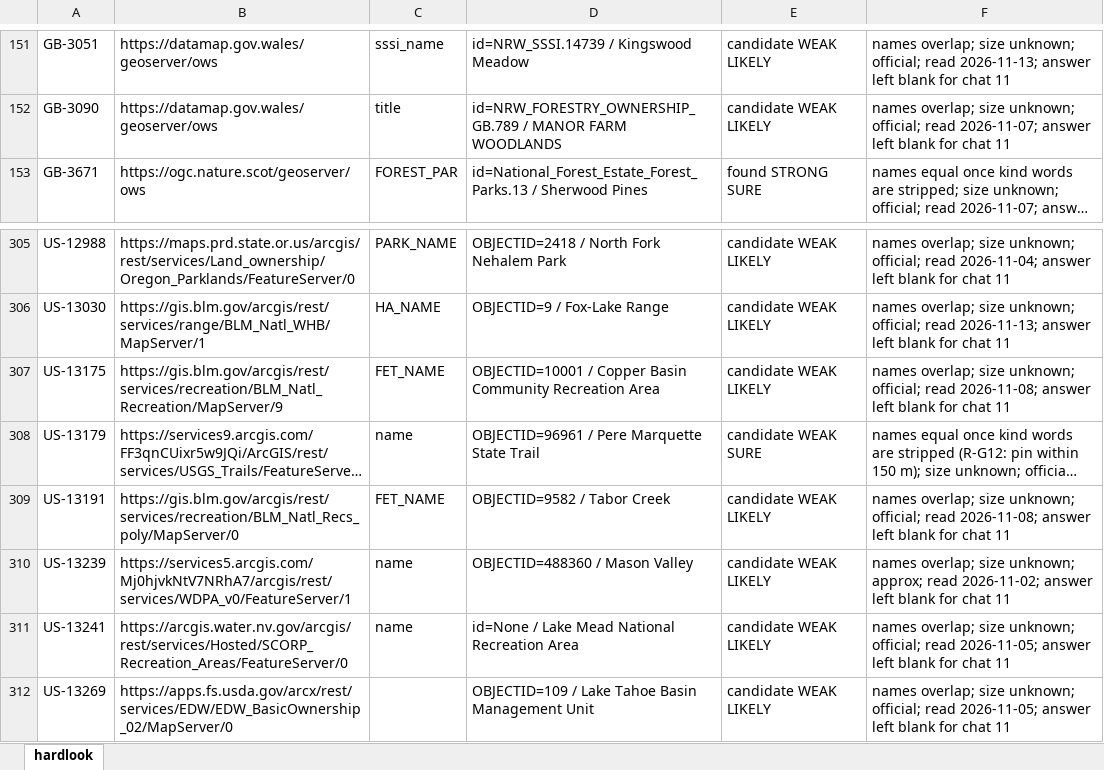
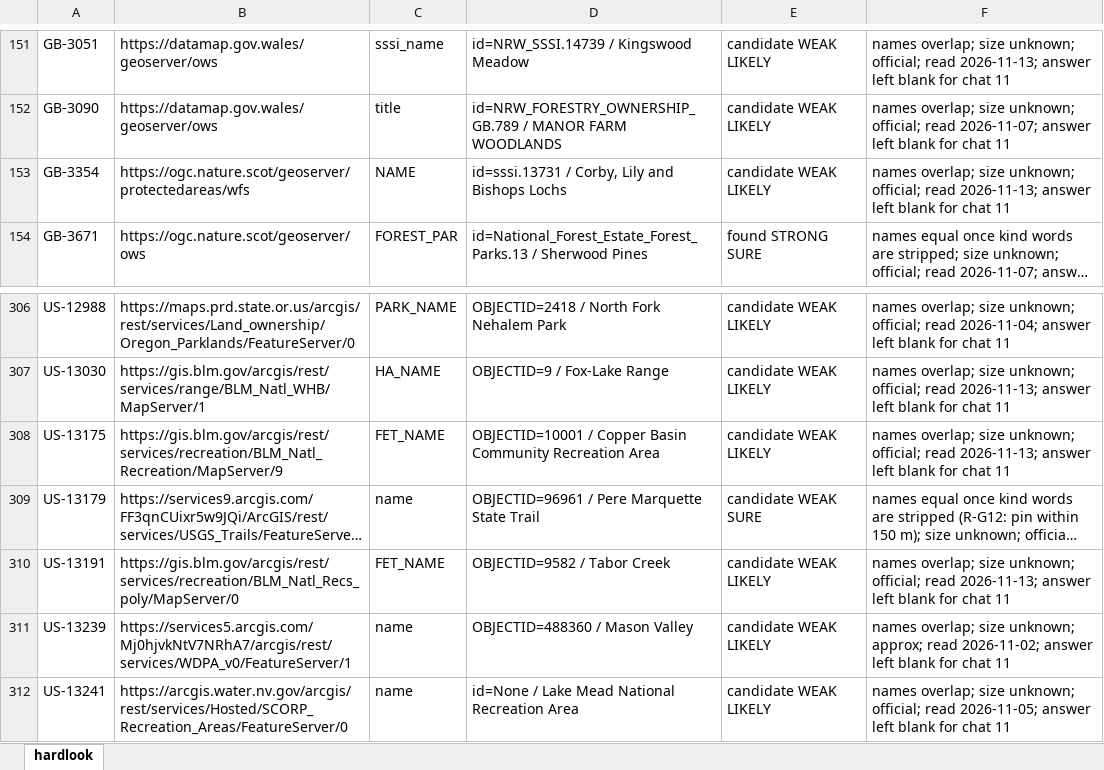
Before and after one commit to KentuckyPortableClub/KPC-Data, an Excel workbook: engine/handback/hardlook-engine.xlsx, sheet hardlook, drawn as a sheet; only a part is shown, gaps mark what is left out; the shorter side is filled out with more unchanged rows; long unchanged cells end in …; values as stored, in another font and other column widths than the file's, no borders; addresses are those after the commit; the diff names each change by its address in the sheet, - before the commit and + after, or states it on an @@ line.

```diff
--- a/engine/handback/hardlook-engine.xlsx (sheet hardlook)
+++ b/engine/handback/hardlook-engine.xlsx (sheet hardlook)
+row 153: GB-3354 | https://ogc.nature.scot/geoserver/protectedareas/wfs | NAME | id=sssi.13731 / Corby, Lily and Bishops Lochs | candidate WEAK LIKELY | names overlap; size unknown; official; read 2026-11-13; answer left blank for chat 11
-F308: …official; read 2026-11-08; answer left…
+F308: …official; read 2026-11-13; answer left…
-F310: …official; read 2026-11-08; answer left…
+F310: …official; read 2026-11-13; answer left…
```
Also changed, not shown: 27 other files.
